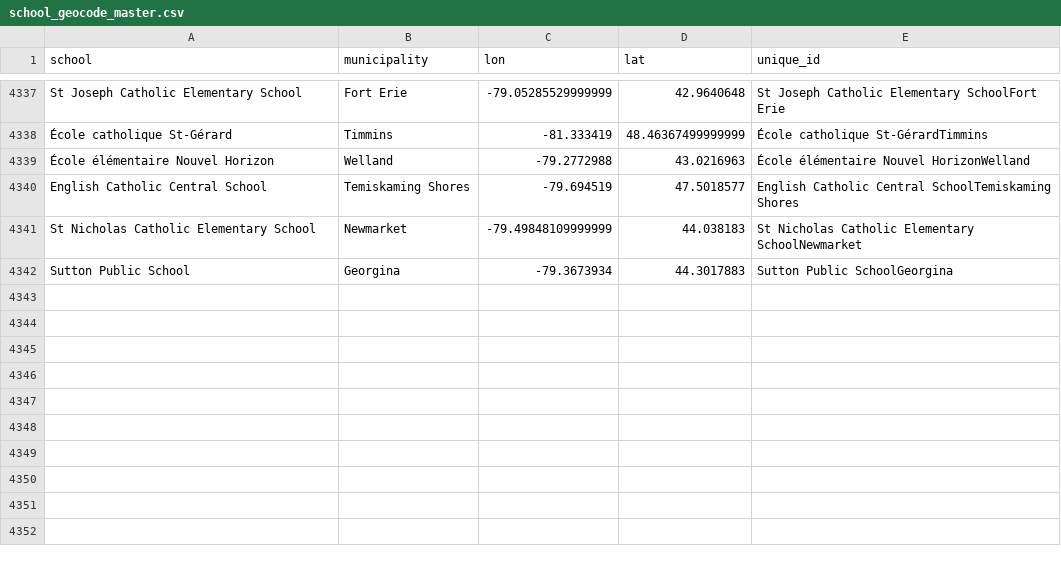
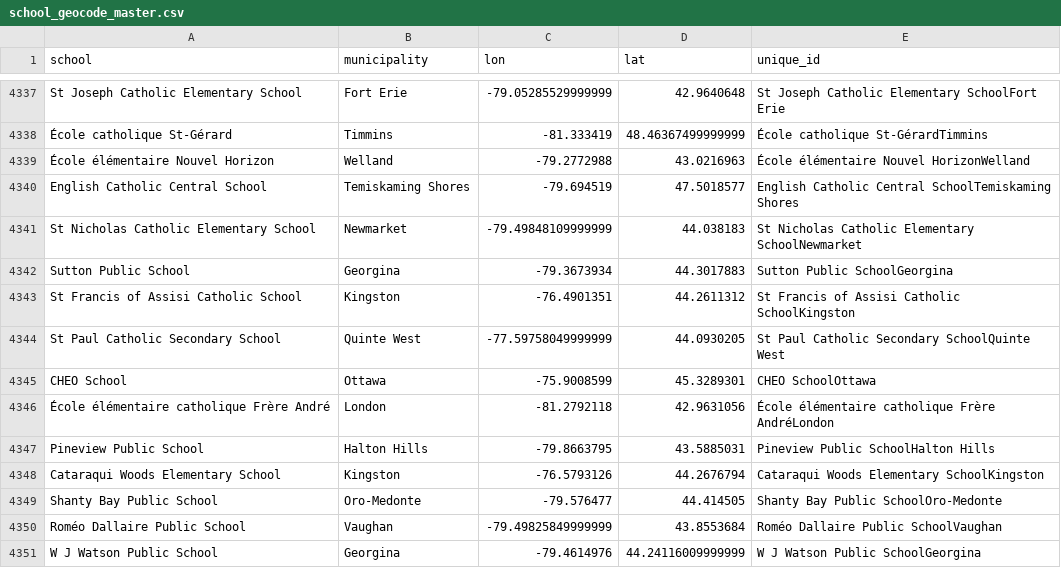
Before and after one commit to grousell/COVID19, a CSV file: Data/school_geocode_master.csv, drawn as a sheet; only a part is shown, gaps mark what is left out.

```diff
--- a/Data/school_geocode_master.csv
+++ b/Data/school_geocode_master.csv
@@ -4442 +4442,10 @@ St Nicholas Catholic Elementary School,Newmarket,-79.49848109999999,44.038183,St
 Sutton Public School,Georgina,-79.3673934,44.3017883,Sutton Public SchoolGeorgina
+St Francis of Assisi Catholic School,Kingston,-76.4901351,44.2611312,St Francis of Assisi Catholic SchoolKingston
+St Paul Catholic Secondary School,Quinte West,-77.59758049999999,44.0930205,St Paul Catholic Secondary SchoolQuinte West
+CHEO School,Ottawa,-75.9008599,45.3289301,CHEO SchoolOttawa
+École élémentaire catholique Frère André,London,-81.2792118,42.9631056,École élémentaire catholique Frère AndréLondon
+Pineview Public School,Halton Hills,-79.8663795,43.5885031,Pineview Public SchoolHalton Hills
+Cataraqui Woods Elementary School,Kingston,-76.5793126,44.2676794,Cataraqui Woods Elementary SchoolKingston
+Shanty Bay Public School,Oro-Medonte,-79.576477,44.414505,Shanty Bay Public SchoolOro-Medonte
+Roméo Dallaire Public School,Vaughan,-79.49825849999999,43.8553684,Roméo Dallaire Public SchoolVaughan
+W J Watson Public School,Georgina,-79.4614976,44.24116009999999,W J Watson Public SchoolGeorgina
```
Also changed, not shown: Data/school_covid.csv.
